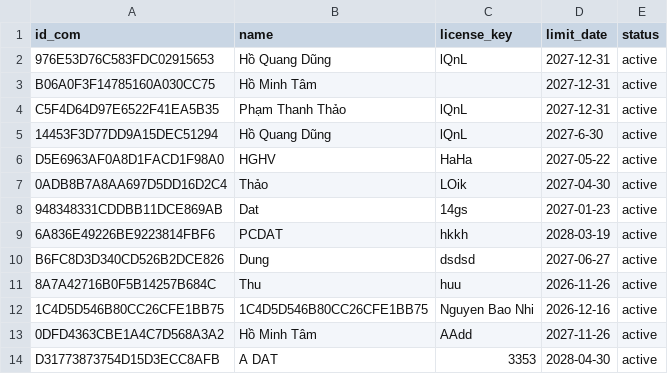
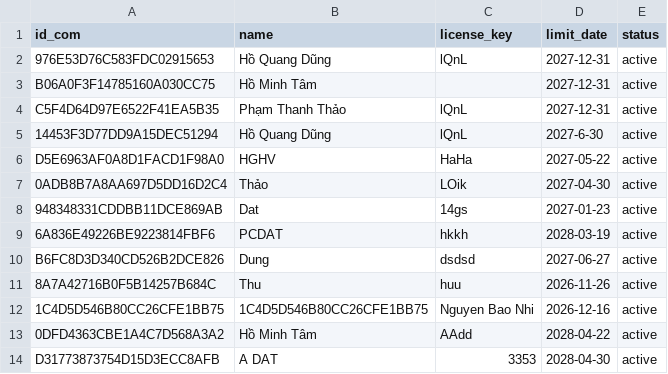
Before and after one commit to DungCaad/Facebook, a CSV file: customer.csv, drawn as a sheet.

Commit message:
Update 0DFD4363CBE1A4C7D568A3A2

```diff
--- a/customer.csv
+++ b/customer.csv
@@ -12,3 +12,3 @@ B6FC8D3D340CD526B2DCE826,Dung,dsdsd,2027-06-27,active
 1C4D5D546B80CC26CFE1BB75,1C4D5D546B80CC26CFE1BB75,Nguyen Bao Nhi,2026-12-16,active
-0DFD4363CBE1A4C7D568A3A2,Hồ Minh Tâm,AAdd,2027-11-26,active
+0DFD4363CBE1A4C7D568A3A2,Hồ Minh Tâm,AAdd,2028-04-22,active
 D31773873754D15D3ECC8AFB,A DAT,3353,2028-04-30,active
```
